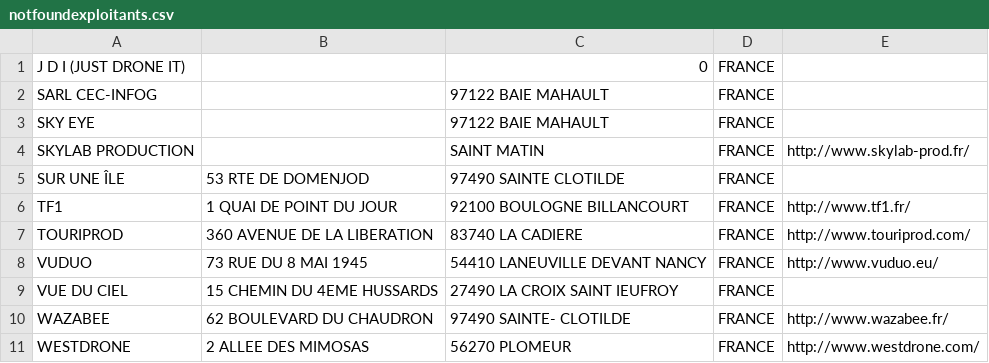
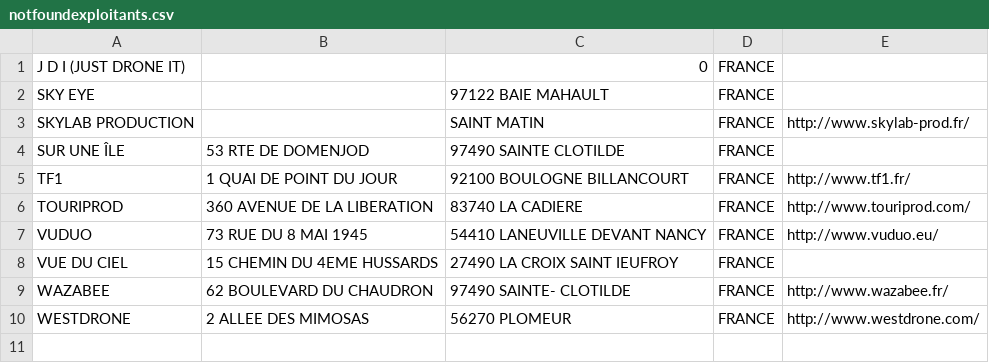
Before and after one commit to igeofr/igeofr.github.io, a CSV file: map_drones/notfoundexploitants.csv, drawn as a sheet.

Commit message:
SARL CEC-INFOG

```diff
--- a/map_drones/notfoundexploitants.csv
+++ b/map_drones/notfoundexploitants.csv
@@ -1,3 +1,2 @@
 "J D I (JUST DRONE IT)";;0;"FRANCE";
-"SARL CEC-INFOG";;"97122 BAIE MAHAULT";"FRANCE";
 "SKY EYE";;"97122 BAIE MAHAULT";"FRANCE";
```
